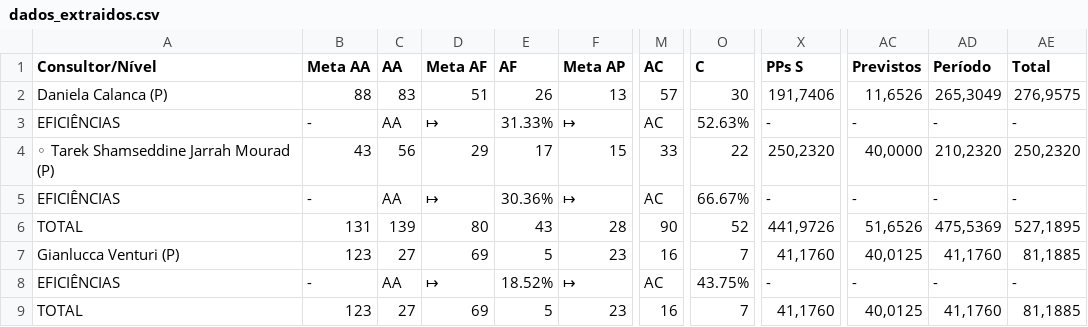
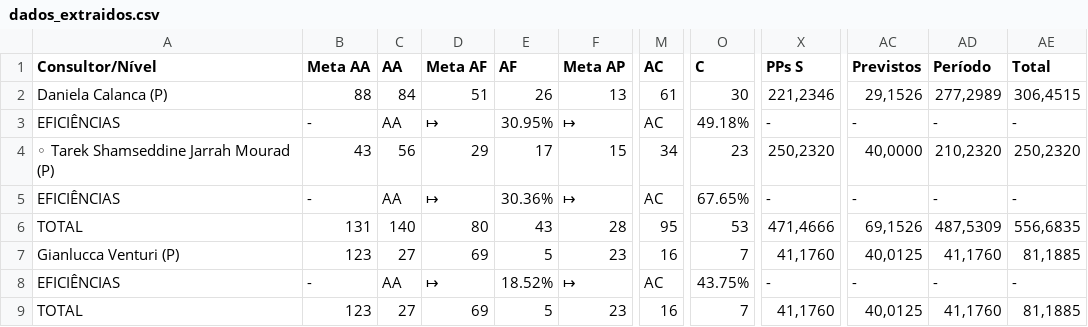
Before and after one commit to officew1goiania/gestaoavista2, a CSV file: dados_extraidos.csv, drawn as a sheet; only a part is shown, gaps mark what is left out; the diff names each change by its address in the sheet, - before the commit and + after, or states it on an @@ line.

```diff
--- a/dados_extraidos.csv
+++ b/dados_extraidos.csv
-C2 (AA): 83
+C2 (AA): 84
-M2 (AC): 57
+M2 (AC): 61
-X2 (PPs S): 191,7406
+X2 (PPs S): 221,2346
-AC2 (Previstos): 11,6526
+AC2 (Previstos): 29,1526
-AD2 (Período): 265,3049
+AD2 (Período): 277,2989
-AE2 (Total): 276,9575
+AE2 (Total): 306,4515
-E3 (AF): 31.33%
+E3 (AF): 30.95%
-O3 (C): 52.63%
+O3 (C): 49.18%
-M4 (AC): 33
+M4 (AC): 34
-O4 (C): 22
+O4 (C): 23
-O5 (C): 66.67%
+O5 (C): 67.65%
-C6 (AA): 139
+C6 (AA): 140
-M6 (AC): 90
+M6 (AC): 95
-O6 (C): 52
+O6 (C): 53
-X6 (PPs S): 441,9726
+X6 (PPs S): 471,4666
-AC6 (Previstos): 51,6526
+AC6 (Previstos): 69,1526
-AD6 (Período): 475,5369
+AD6 (Período): 487,5309
-AE6 (Total): 527,1895
+AE6 (Total): 556,6835
```
Also changed, not shown: dados_semana.csv, ranking_muapd.csv, 3 other files.
